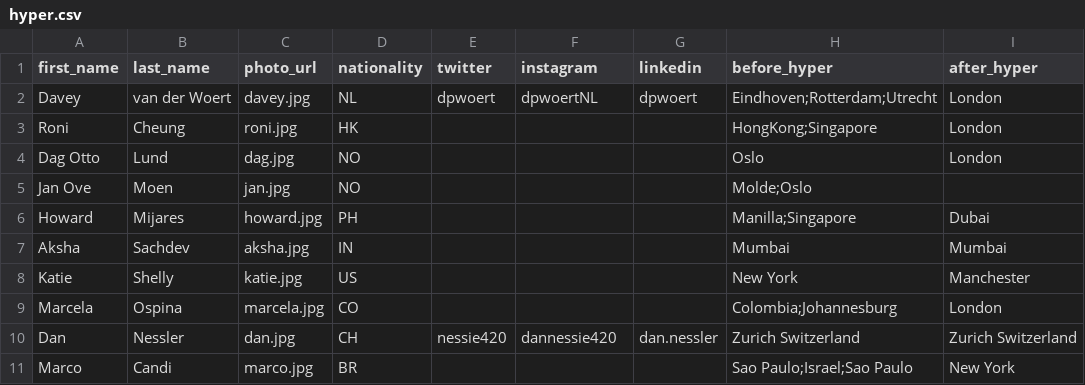
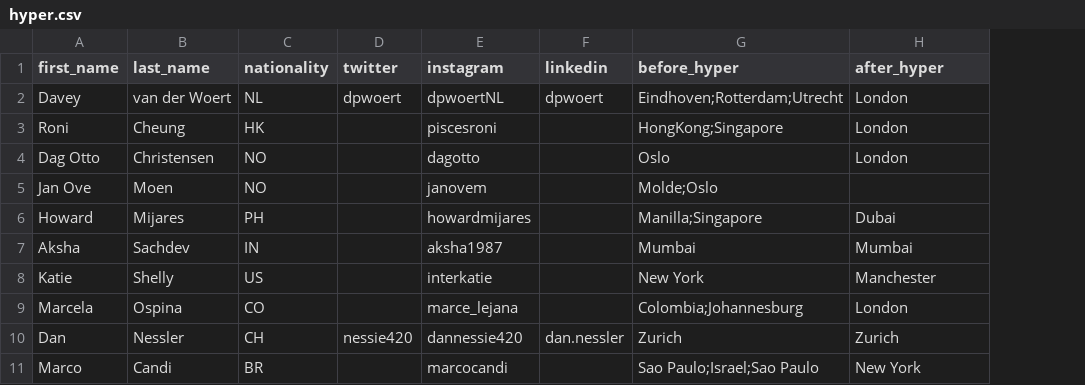
Before and after one commit to dpwoert/HI-journey, a CSV file: data/hyper.csv, drawn as a sheet; removed rows and columns are numbered as before the commit, all else as after; the diff names each change by its address in the sheet, - before the commit and + after, or states it on an @@ line.

Commit message:
fixed instagram scraper

```diff
--- a/data/hyper.csv
+++ b/data/hyper.csv
-column C (photo_url), rows 2-11: davey.jpg | roni.jpg | dag.jpg | jan.jpg | howard.jpg | aksha.jpg | katie.jpg | marcela.jpg | dan.jpg | marco.jpg
-E3 (instagram): (empty)
+E3 (instagram): piscesroni
-B4 (last_name): Lund
+B4 (last_name): Christensen
-E4 (instagram): (empty)
+E4 (instagram): dagotto
-E5 (instagram): (empty)
+E5 (instagram): janovem
-E6 (instagram): (empty)
+E6 (instagram): howardmijares
-E7 (instagram): (empty)
+E7 (instagram): aksha1987
-E8 (instagram): (empty)
+E8 (instagram): interkatie
-E9 (instagram): (empty)
+E9 (instagram): marce_lejana
-G10 (before_hyper): Zurich Switzerland
+G10 (before_hyper): Zurich
-H10 (after_hyper): Zurich Switzerland
+H10 (after_hyper): Zurich
-E11 (instagram): (empty)
+E11 (instagram): marcocandi
```
Also changed, not shown: 3 other files.
